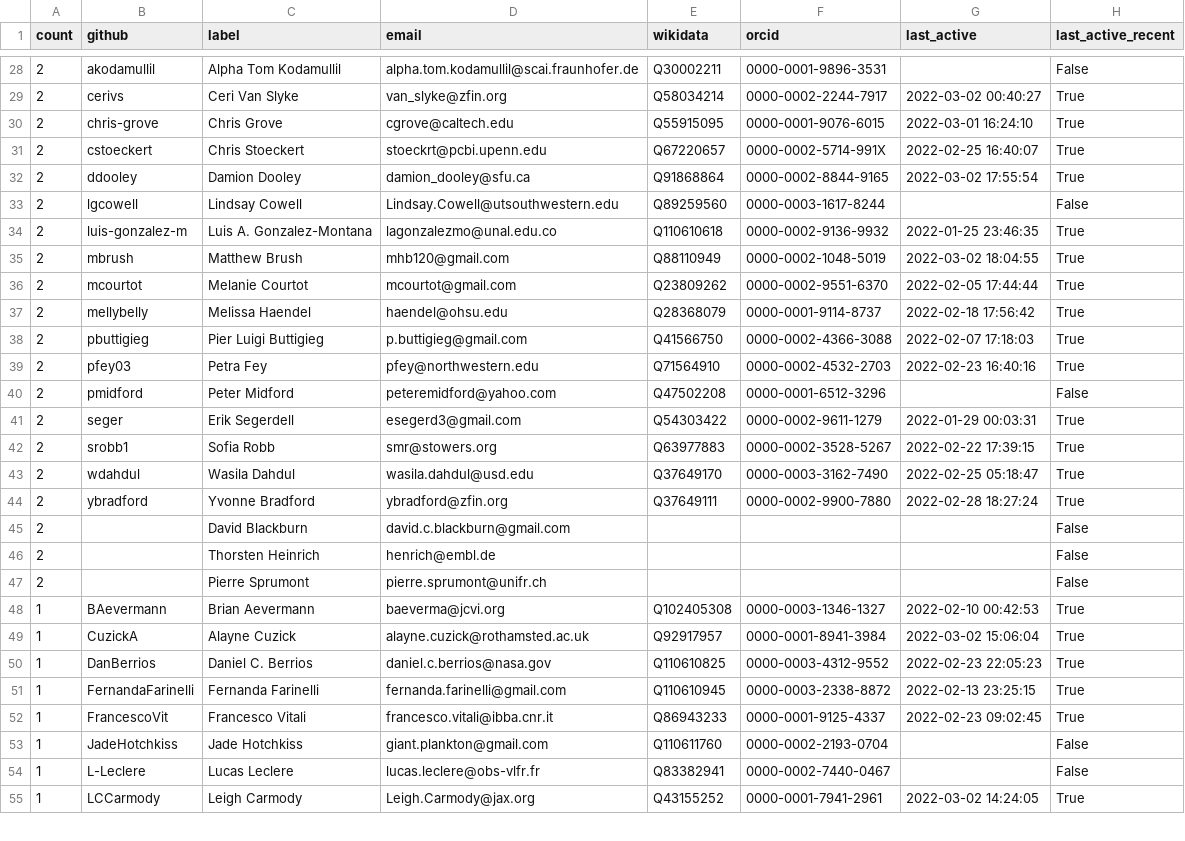
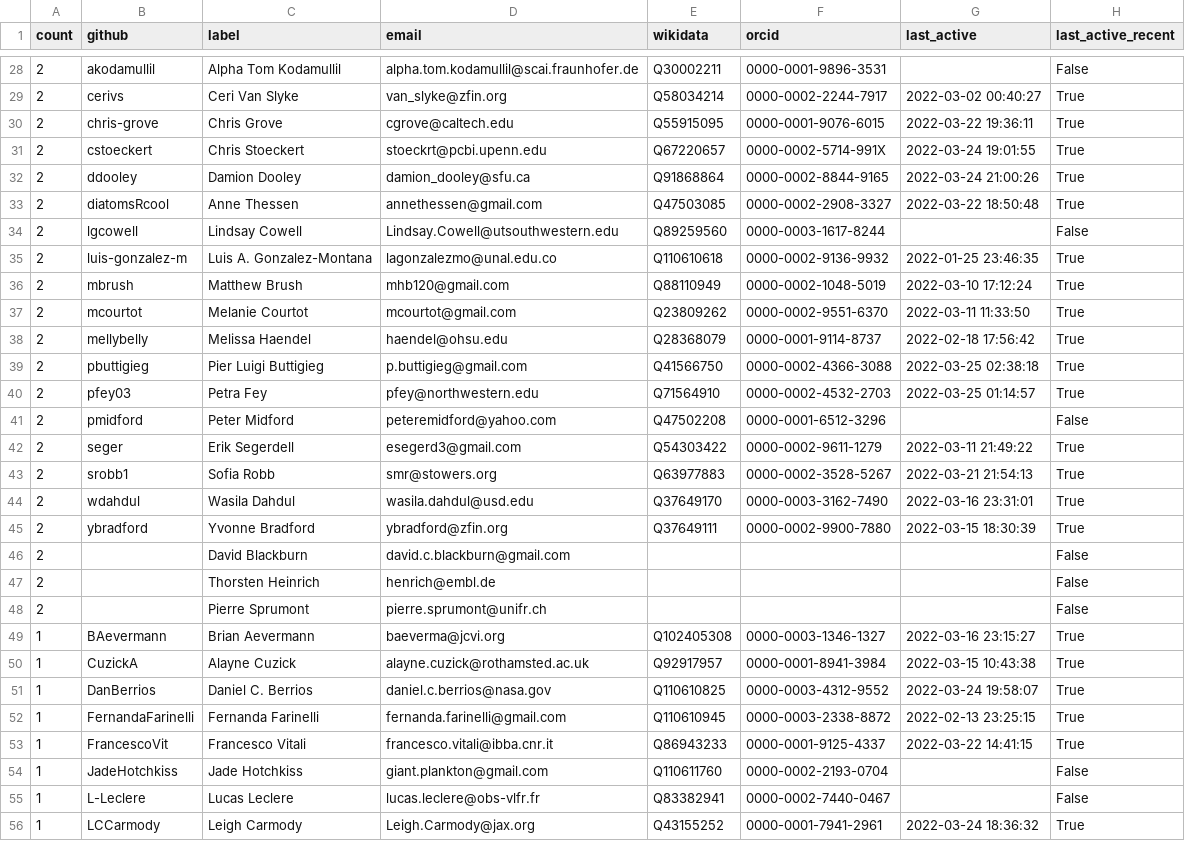
Before and after one commit to cthoyt/obo-community-health, a TSV file: data/contacts_table.tsv, drawn as a sheet; only a part is shown, gaps mark what is left out; the diff covers the shown part only.

```diff
--- a/data/contacts_table.tsv
+++ b/data/contacts_table.tsv
@@ -29,17 +29,18 @@ count	github	label	email	wikidata	orcid	last_active	last_active_recent
 2	cerivs	Ceri Van Slyke	van_slyke@zfin.org	Q58034214	0000-0002-2244-7917	2022-03-02 00:40:27	True
-2	chris-grove	Chris Grove	cgrove@caltech.edu	Q55915095	0000-0001-9076-6015	2022-03-01 16:24:10	True
-2	cstoeckert	Chris Stoeckert	stoeckrt@pcbi.upenn.edu	Q67220657	0000-0002-5714-991X	2022-02-25 16:40:07	True
-2	ddooley	Damion Dooley	damion_dooley@sfu.ca	Q91868864	0000-0002-8844-9165	2022-03-02 17:55:54	True
+2	chris-grove	Chris Grove	cgrove@caltech.edu	Q55915095	0000-0001-9076-6015	2022-03-22 19:36:11	True
+2	cstoeckert	Chris Stoeckert	stoeckrt@pcbi.upenn.edu	Q67220657	0000-0002-5714-991X	2022-03-24 19:01:55	True
+2	ddooley	Damion Dooley	damion_dooley@sfu.ca	Q91868864	0000-0002-8844-9165	2022-03-24 21:00:26	True
+2	diatomsRcool	Anne Thessen	annethessen@gmail.com	Q47503085	0000-0002-2908-3327	2022-03-22 18:50:48	True
 2	lgcowell	Lindsay Cowell	Lindsay.Cowell@utsouthwestern.edu	Q89259560	0000-0003-1617-8244		False
 2	luis-gonzalez-m	Luis A. Gonzalez-Montana	lagonzalezmo@unal.edu.co	Q110610618	0000-0002-9136-9932	2022-01-25 23:46:35	True
-2	mbrush	Matthew Brush	mhb120@gmail.com	Q88110949	0000-0002-1048-5019	2022-03-02 18:04:55	True
-2	mcourtot	Melanie Courtot	mcourtot@gmail.com	Q23809262	0000-0002-9551-6370	2022-02-05 17:44:44	True
+2	mbrush	Matthew Brush	mhb120@gmail.com	Q88110949	0000-0002-1048-5019	2022-03-10 17:12:24	True
+2	mcourtot	Melanie Courtot	mcourtot@gmail.com	Q23809262	0000-0002-9551-6370	2022-03-11 11:33:50	True
 2	mellybelly	Melissa Haendel	haendel@ohsu.edu	Q28368079	0000-0001-9114-8737	2022-02-18 17:56:42	True
-2	pbuttigieg	Pier Luigi Buttigieg	p.buttigieg@gmail.com	Q41566750	0000-0002-4366-3088	2022-02-07 17:18:03	True
-2	pfey03	Petra Fey	pfey@northwestern.edu	Q71564910	0000-0002-4532-2703	2022-02-23 16:40:16	True
+2	pbuttigieg	Pier Luigi Buttigieg	p.buttigieg@gmail.com	Q41566750	0000-0002-4366-3088	2022-03-25 02:38:18	True
+2	pfey03	Petra Fey	pfey@northwestern.edu	Q71564910	0000-0002-4532-2703	2022-03-25 01:14:57	True
 2	pmidford	Peter Midford	peteremidford@yahoo.com	Q47502208	0000-0001-6512-3296		False
-2	seger	Erik Segerdell	esegerd3@gmail.com	Q54303422	0000-0002-9611-1279	2022-01-29 00:03:31	True
-2	srobb1	Sofia Robb	smr@stowers.org	Q63977883	0000-0002-3528-5267	2022-02-22 17:39:15	True
-2	wdahdul	Wasila Dahdul	wasila.dahdul@usd.edu	Q37649170	0000-0003-3162-7490	2022-02-25 05:18:47	True
-2	ybradford	Yvonne Bradford	ybradford@zfin.org	Q37649111	0000-0002-9900-7880	2022-02-28 18:27:24	True
+2	seger	Erik Segerdell	esegerd3@gmail.com	Q54303422	0000-0002-9611-1279	2022-03-11 21:49:22	True
+2	srobb1	Sofia Robb	smr@stowers.org	Q63977883	0000-0002-3528-5267	2022-03-21 21:54:13	True
+2	wdahdul	Wasila Dahdul	wasila.dahdul@usd.edu	Q37649170	0000-0003-3162-7490	2022-03-16 23:31:01	True
+2	ybradford	Yvonne Bradford	ybradford@zfin.org	Q37649111	0000-0002-9900-7880	2022-03-15 18:30:39	True
 2		David Blackburn	david.c.blackburn@gmail.com				False
@@ -47,9 +48,9 @@ count	github	label	email	wikidata	orcid	last_active	last_active_recent
 2		Pierre Sprumont	pierre.sprumont@unifr.ch				False
-1	BAevermann	Brian Aevermann	baeverma@jcvi.org	Q102405308	0000-0003-1346-1327	2022-02-10 00:42:53	True
-1	CuzickA	Alayne Cuzick	alayne.cuzick@rothamsted.ac.uk	Q92917957	0000-0001-8941-3984	2022-03-02 15:06:04	True
-1	DanBerrios	Daniel C. Berrios	daniel.c.berrios@nasa.gov	Q110610825	0000-0003-4312-9552	2022-02-23 22:05:23	True
+1	BAevermann	Brian Aevermann	baeverma@jcvi.org	Q102405308	0000-0003-1346-1327	2022-03-16 23:15:27	True
+1	CuzickA	Alayne Cuzick	alayne.cuzick@rothamsted.ac.uk	Q92917957	0000-0001-8941-3984	2022-03-15 10:43:38	True
+1	DanBerrios	Daniel C. Berrios	daniel.c.berrios@nasa.gov	Q110610825	0000-0003-4312-9552	2022-03-24 19:58:07	True
 1	FernandaFarinelli	Fernanda Farinelli	fernanda.farinelli@gmail.com	Q110610945	0000-0003-2338-8872	2022-02-13 23:25:15	True
-1	FrancescoVit	Francesco Vitali	francesco.vitali@ibba.cnr.it	Q86943233	0000-0001-9125-4337	2022-02-23 09:02:45	True
+1	FrancescoVit	Francesco Vitali	francesco.vitali@ibba.cnr.it	Q86943233	0000-0001-9125-4337	2022-03-22 14:41:15	True
 1	JadeHotchkiss	Jade Hotchkiss	giant.plankton@gmail.com	Q110611760	0000-0002-2193-0704		False
 1	L-Leclere	Lucas Leclere	lucas.leclere@obs-vlfr.fr	Q83382941	0000-0002-7440-0467		False
-1	LCCarmody	Leigh Carmody	Leigh.Carmody@jax.org	Q43155252	0000-0001-7941-2961	2022-03-02 14:24:05	True
+1	LCCarmody	Leigh Carmody	Leigh.Carmody@jax.org	Q43155252	0000-0001-7941-2961	2022-03-24 18:36:32	True
```
Also changed, not shown: 2 removed rows and 66 edited cells elsewhere in this file, 13 other files.
